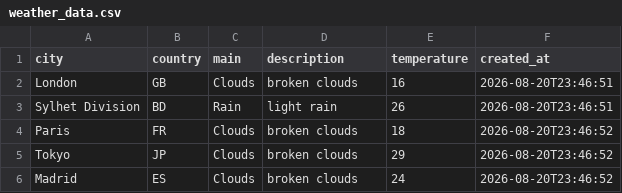
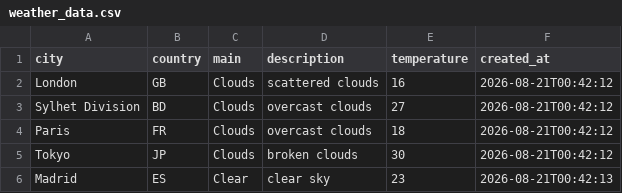
Before and after one commit to amzzz930/amin_repository, a CSV file: weather_data.csv, drawn as a sheet.

```diff
--- a/weather_data.csv
+++ b/weather_data.csv
@@ -1,6 +1,6 @@
 city,country,main,description,temperature,created_at
-London,GB,Clouds,broken clouds,16,2026-08-20T23:46:51
-Sylhet Division,BD,Rain,light rain,26,2026-08-20T23:46:51
-Paris,FR,Clouds,broken clouds,18,2026-08-20T23:46:52
-Tokyo,JP,Clouds,broken clouds,29,2026-08-20T23:46:52
-Madrid,ES,Clouds,broken clouds,24,2026-08-20T23:46:52
+London,GB,Clouds,scattered clouds,16,2026-08-21T00:42:12
+Sylhet Division,BD,Clouds,overcast clouds,27,2026-08-21T00:42:12
+Paris,FR,Clouds,overcast clouds,18,2026-08-21T00:42:12
+Tokyo,JP,Clouds,broken clouds,30,2026-08-21T00:42:12
+Madrid,ES,Clear,clear sky,23,2026-08-21T00:42:13
```
